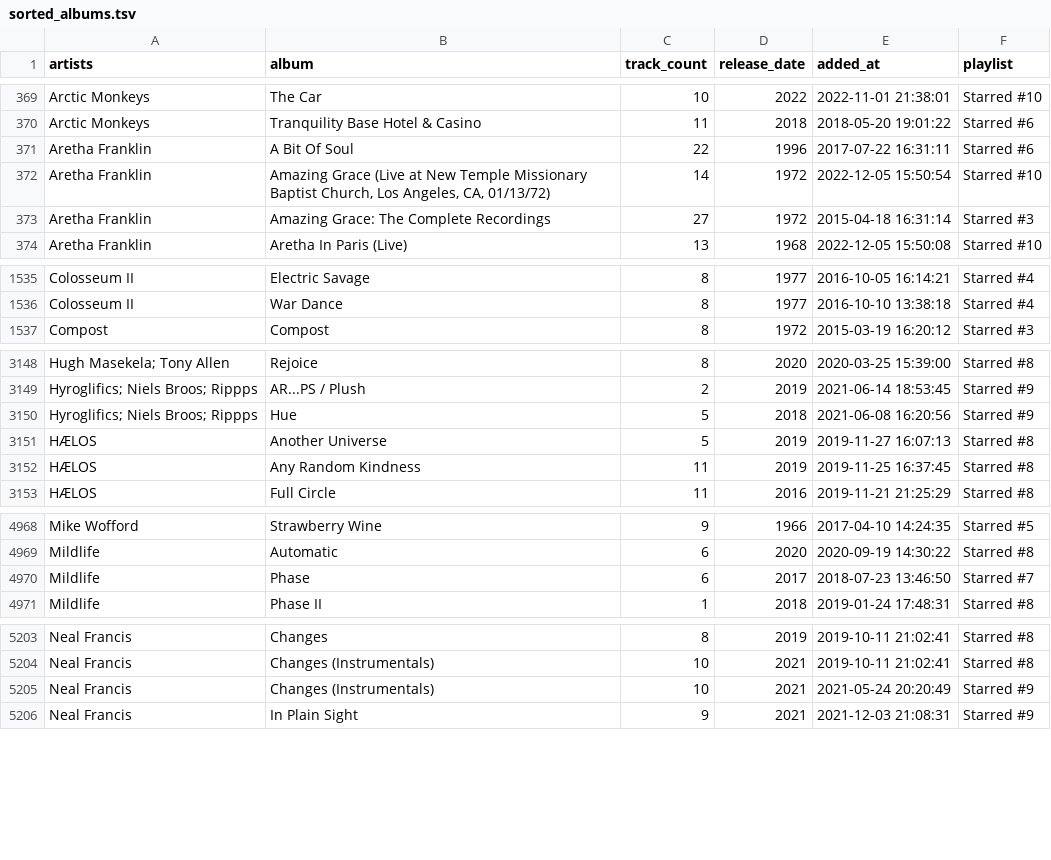
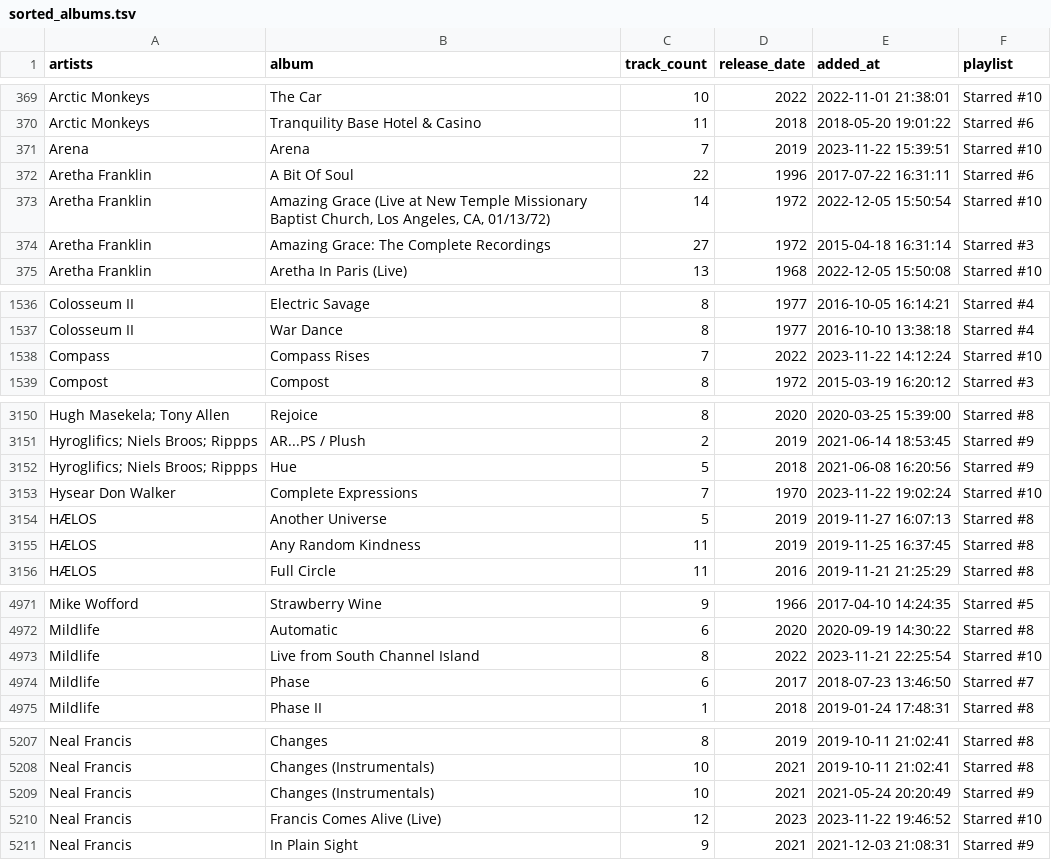
Before and after one commit to ccb012100/spotify-playlists, a TSV file: albums/sorted_albums.tsv, drawn as a sheet; only a part is shown, gaps mark what is left out; the diff covers the shown part only; the diff names each change by its address in the sheet, - before the commit and + after, or states it on an @@ line.

```diff
--- a/albums/sorted_albums.tsv
+++ b/albums/sorted_albums.tsv
+row 371: Arena | Arena | 7 | 2019 | 2023-11-22 15:39:51 | Starred #10
+row 1538: Compass | Compass Rises | 7 | 2022 | 2023-11-22 14:12:24 | Starred #10
+row 3153: Hysear Don Walker | Complete Expressions | 7 | 1970 | 2023-11-22 19:02:24 | Starred #10
+row 4973: Mildlife | Live from South Channel Island | 8 | 2022 | 2023-11-21 22:25:54 | Starred #10
+row 5210: Neal Francis | Francis Comes Alive (Live) | 12 | 2023 | 2023-11-22 19:46:52 | Starred #10
```
Also changed, not shown: 3 added rows elsewhere in this file, albums/all_albums.tsv, albums/starred_albums.tsv.
